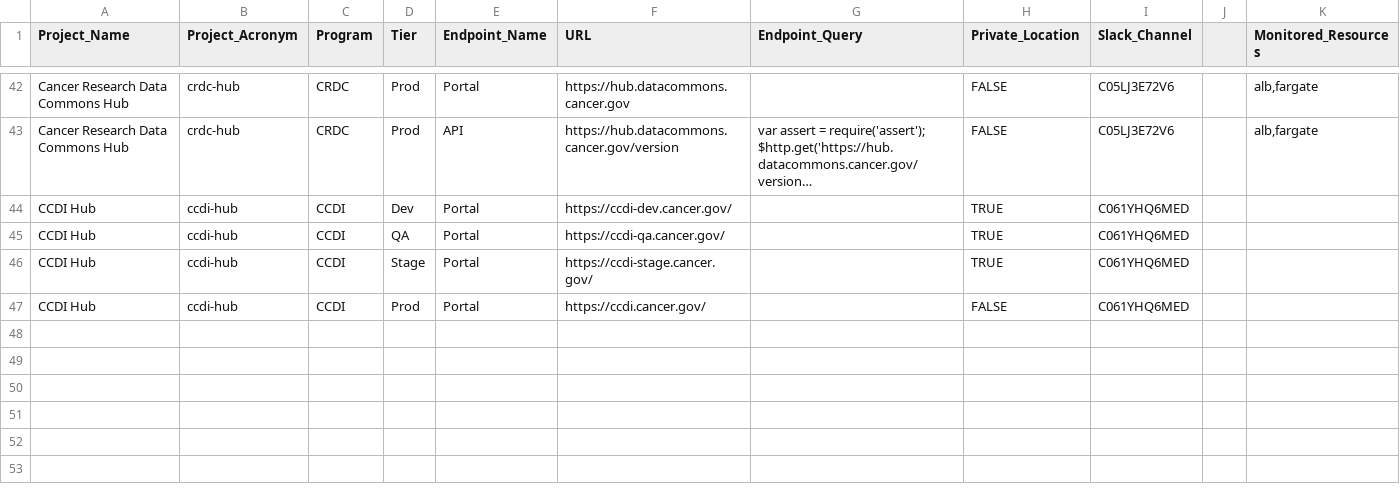
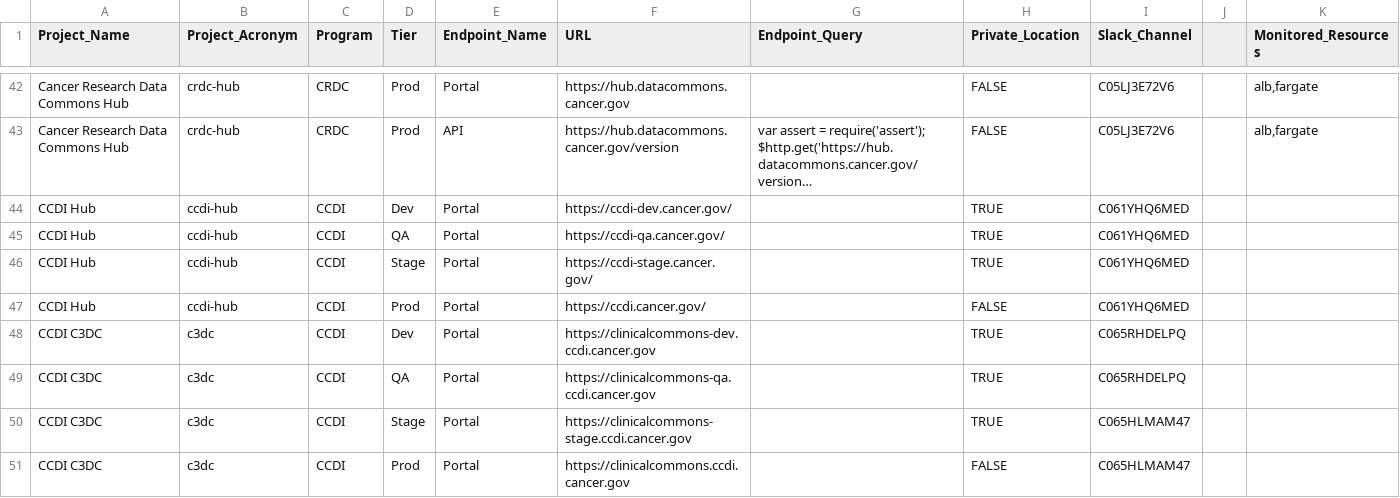
Before and after one commit to CBIIT/datacommons-devops, a CSV file: monitoring/FNL-Monitoring-List.csv, drawn as a sheet; only a part is shown, gaps mark what is left out; long unchanged cells end in …; the diff names each change by its address in the sheet, - before the commit and + after, or states it on an @@ line.

Commit message:
updated monitoring for c3dc

```diff
--- a/monitoring/FNL-Monitoring-List.csv
+++ b/monitoring/FNL-Monitoring-List.csv
+row 48: CCDI C3DC | c3dc | CCDI | Dev | Portal | https://clinicalcommons-dev.ccdi.cancer.gov |  | TRUE | C065RHDELPQ
+row 49: CCDI C3DC | c3dc | CCDI | QA | Portal | https://clinicalcommons-qa.ccdi.cancer.gov |  | TRUE | C065RHDELPQ
+row 50: CCDI C3DC | c3dc | CCDI | Stage | Portal | https://clinicalcommons-stage.ccdi.cancer.gov |  | TRUE | C065HLMAM47
+row 51: CCDI C3DC | c3dc | CCDI | Prod | Portal | https://clinicalcommons.ccdi.cancer.gov |  | FALSE | C065HLMAM47
```
